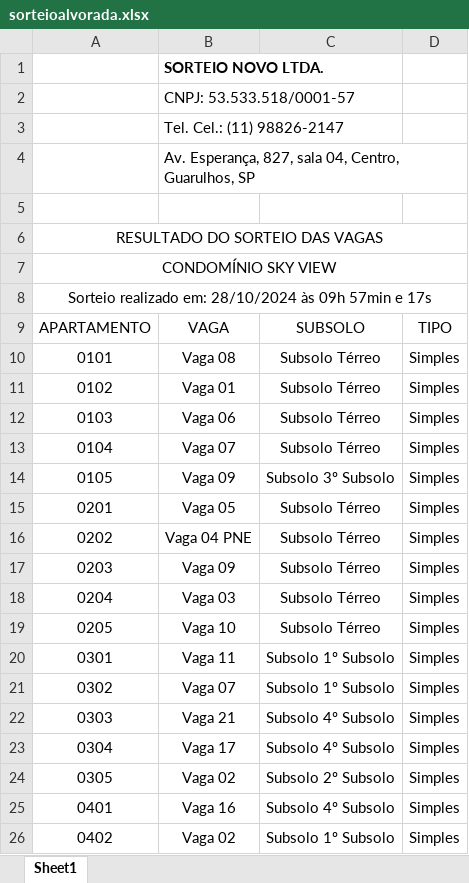
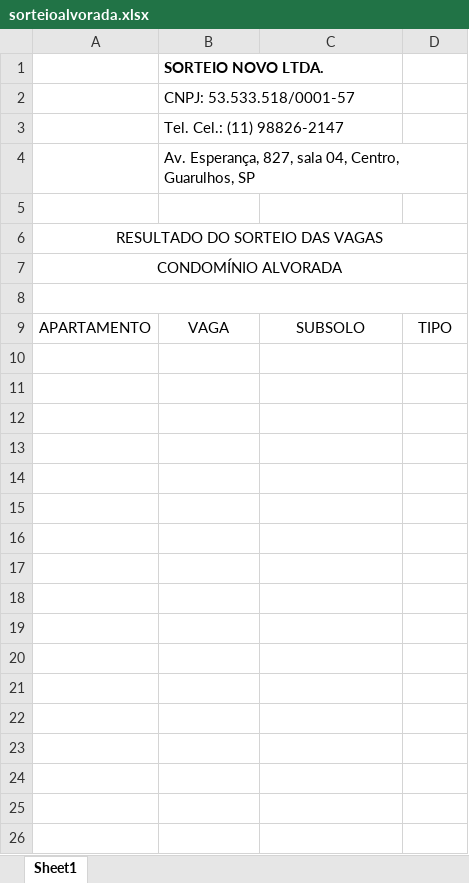
Before and after one commit to adrianoals/sorteio_novo_django, an Excel workbook: setup/static/assets/modelos/sorteioalvorada.xlsx, sheet Sheet1, drawn as a sheet; only a part is shown; values as stored, in another font and other column widths than the file's, no borders; charts and pictures not drawn; the diff covers the shown part only; the diff names each change by its address in the sheet, - before the commit and + after, or states it on an @@ line.

```diff
--- a/setup/static/assets/modelos/sorteioalvorada.xlsx (sheet Sheet1)
+++ b/setup/static/assets/modelos/sorteioalvorada.xlsx (sheet Sheet1)
-A7: CONDOMÍNIO SKY VIEW
+A7: CONDOMÍNIO ALVORADA
-A8: Sorteio realizado em: 28/10/2024 às 09h 57min e 17s
+A8: (empty)
-row 10: 0101 | Vaga 08 | Subsolo Térreo | Simples
-row 11: 0102 | Vaga 01 | Subsolo Térreo | Simples
-row 12: 0103 | Vaga 06 | Subsolo Térreo | Simples
-row 13: 0104 | Vaga 07 | Subsolo Térreo | Simples
-row 14: 0105 | Vaga 09 | Subsolo 3º Subsolo | Simples
-row 15: 0201 | Vaga 05 | Subsolo Térreo | Simples
-row 16: 0202 | Vaga 04 PNE | Subsolo Térreo | Simples
-row 17: 0203 | Vaga 09 | Subsolo Térreo | Simples
-row 18: 0204 | Vaga 03 | Subsolo Térreo | Simples
-row 19: 0205 | Vaga 10 | Subsolo Térreo | Simples
-row 20: 0301 | Vaga 11 | Subsolo 1º Subsolo | Simples
-row 21: 0302 | Vaga 07 | Subsolo 1º Subsolo | Simples
-row 22: 0303 | Vaga 21 | Subsolo 4º Subsolo | Simples
-row 23: 0304 | Vaga 17 | Subsolo 4º Subsolo | Simples
-row 24: 0305 | Vaga 02 | Subsolo 2º Subsolo | Simples
-row 25: 0401 | Vaga 16 | Subsolo 4º Subsolo | Simples
-row 26: 0402 | Vaga 02 | Subsolo 1º Subsolo | Simples
```
Also changed, not shown: 65 removed rows elsewhere in this sheet, static/assets/modelos/sorteioalvorada.xlsx.
